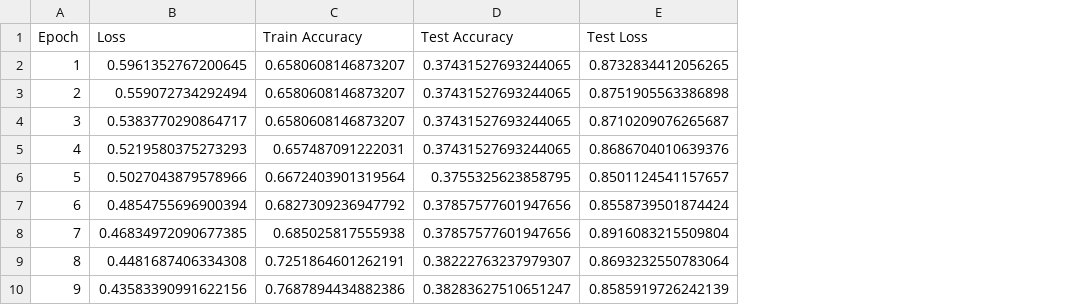
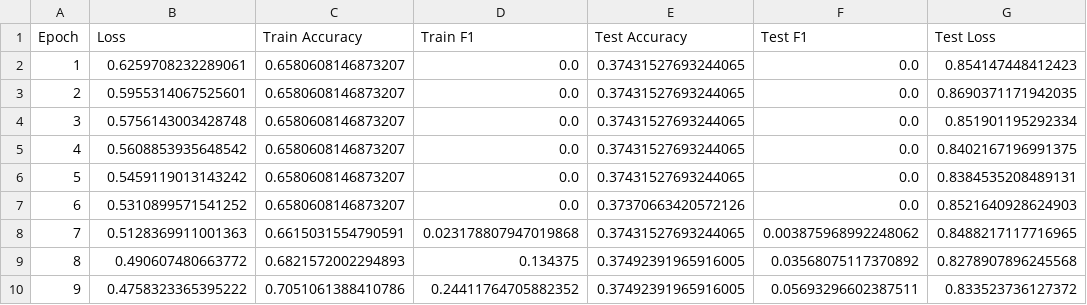
Before and after one commit to tommasoravasio/scRNAseq-GNN-binary-tp53, a CSV file: Results/smalltest/training_log.csv, drawn as a sheet; only a part is shown; addresses are those after the commit; the diff covers the shown part only; the diff names each change by its address in the sheet, - before the commit and + after, or states it on an @@ line.

```diff
--- a/Results/smalltest/training_log.csv
+++ b/Results/smalltest/training_log.csv
+column D (Train F1), rows 2-10: 0.0 | 0.0 | 0.0 | 0.0 | 0.0 | 0.0 | 0.023178807947019868 | 0.134375 | 0.24411764705882352
+column F (Test F1), rows 2-10: 0.0 | 0.0 | 0.0 | 0.0 | 0.0 | 0.0 | 0.003875968992248062 | 0.03568075117370892 | 0.05693296602387511
-B2 (Loss): 0.5961352767200645
+B2 (Loss): 0.6259708232289061
-G2 (Test Loss): 0.8732834412056265
+G2 (Test Loss): 0.854147448412423
-B3 (Loss): 0.559072734292494
+B3 (Loss): 0.5955314067525601
-G3 (Test Loss): 0.8751905563386898
+G3 (Test Loss): 0.8690371171942035
-B4 (Loss): 0.5383770290864717
+B4 (Loss): 0.5756143003428748
-G4 (Test Loss): 0.8710209076265687
+G4 (Test Loss): 0.851901195292334
-B5 (Loss): 0.5219580375273293
+B5 (Loss): 0.5608853935648542
-C5 (Train Accuracy): 0.657487091222031
+C5 (Train Accuracy): 0.6580608146873207
-G5 (Test Loss): 0.8686704010639376
+G5 (Test Loss): 0.8402167196991375
-B6 (Loss): 0.5027043879578966
+B6 (Loss): 0.5459119013143242
-C6 (Train Accuracy): 0.6672403901319564
+C6 (Train Accuracy): 0.6580608146873207
-E6 (Test Accuracy): 0.3755325623858795
+E6 (Test Accuracy): 0.37431527693244065
-G6 (Test Loss): 0.8501124541157657
+G6 (Test Loss): 0.8384535208489131
-B7 (Loss): 0.4854755696900394
+B7 (Loss): 0.5310899571541252
-C7 (Train Accuracy): 0.6827309236947792
+C7 (Train Accuracy): 0.6580608146873207
-E7 (Test Accuracy): 0.37857577601947656
+E7 (Test Accuracy): 0.37370663420572126
-G7 (Test Loss): 0.8558739501874424
+G7 (Test Loss): 0.8521640928624903
-B8 (Loss): 0.46834972090677385
+B8 (Loss): 0.5128369911001363
-C8 (Train Accuracy): 0.685025817555938
+C8 (Train Accuracy): 0.6615031554790591
-E8 (Test Accuracy): 0.37857577601947656
+E8 (Test Accuracy): 0.37431527693244065
-G8 (Test Loss): 0.8916083215509804
+G8 (Test Loss): 0.8488217117716965
-B9 (Loss): 0.4481687406334308
+B9 (Loss): 0.490607480663772
-C9 (Train Accuracy): 0.7251864601262191
+C9 (Train Accuracy): 0.6821572002294893
-E9 (Test Accuracy): 0.38222763237979307
+E9 (Test Accuracy): 0.37492391965916005
-G9 (Test Loss): 0.8693232550783064
+G9 (Test Loss): 0.8278907896245568
-B10 (Loss): 0.43583390991622156
+B10 (Loss): 0.4758323365395222
-C10 (Train Accuracy): 0.7687894434882386
+C10 (Train Accuracy): 0.7051061388410786
-E10 (Test Accuracy): 0.38283627510651247
+E10 (Test Accuracy): 0.37492391965916005
-G10 (Test Loss): 0.8585919726242139
+G10 (Test Loss): 0.833523736127372
```
Also changed, not shown: 163 edited cells elsewhere in this file, 13 other files.
